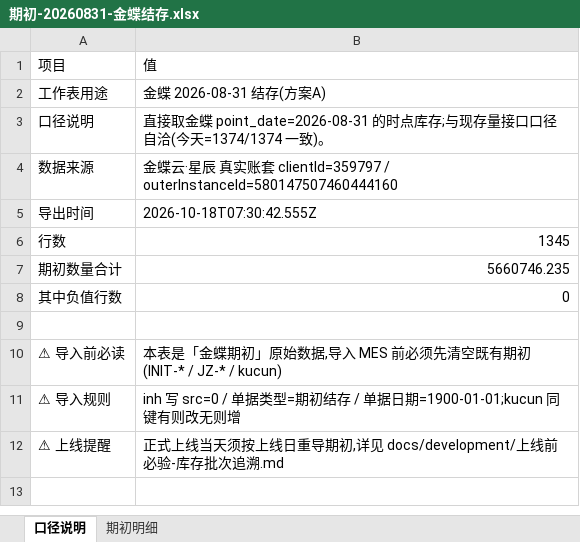
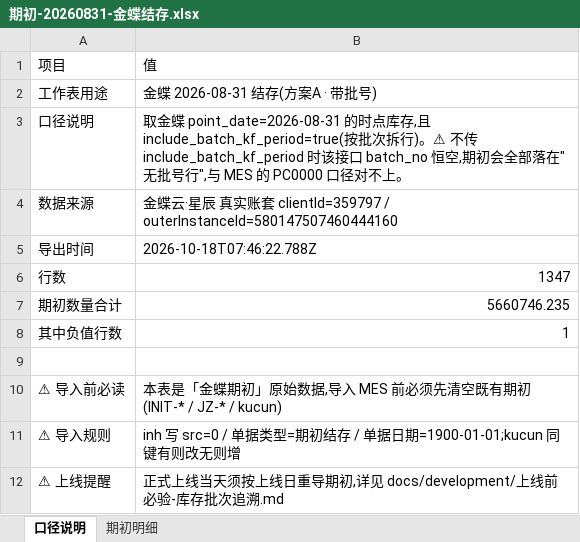
Before and after one commit to MyPanda-Hash/YINJIA, an Excel workbook: docs/development/期初数据/期初-20260831-金蝶结存.xlsx, sheet 口径说明, drawn as a sheet; values as stored, in another font and other column widths than the file's, no borders; the diff names each change by its address in the sheet, - before the commit and + after, or states it on an @@ line.

Commit message:
feat: 材料出库不按批次核销 + 金蝶 8/31 期初导入正式库
一、代码:StockLedgerService 新增 LOT_STRICT 开关(2026-10-19 用户口径
「材料出库先不按批次号了」),默认 false:
- 出库守卫改为按 (物料,仓库) 汇总可用量判断,不再要求该批号行自身有余额
- 扣减顺序:先扣本行批号 → 不足则按结存从大到小扣同物料同仓其它批次
  → 仍不足则记到本行批号(显负,如实暴露真缺货,不摊平)
- 上线当天把 LOT_STRICT 改回 true 即恢复按批号核销,无需改其它代码
- 方法均标【上线前改写】并指向 docs/development/上线前必验-库存批次追溯.md
- javac 25 编译通过

二、期初导入正式库 HSDZ_MES(方案A,带批号):
- 1347 行 / 合计 5,660,746.24;inh 写 INIT-20260831 期初行
- kucun 按「期初 + 9/1后业务流水」重算 → 2453 行 / 5,321,919.41
- 结存 vs Σ流水 不一致键数 = 0;期初日前业务流水清零

三、关键发现(踩坑):
- /jdy/v2/scm/inventory 不传 include_batch_kf_period 时 batch_no 恒空,
  期初会全部落在"无批号行",负结存 431→785 反而更糟;传后 981 行 PC0000,
  负结存降到 534
- 期初已含过去单据影响,9/1 前业务流水必须清掉(正式库 172 行,全为
  TCGRK-/TXSCK- 测试造数,asp_user1 已被 backfill 改成 migration-backfill,
  仅按 user 判会漏网)→ 按 user 或单号前缀识别,软删除并备份,残余则中止
- kucun 必须按流水重算,只写期初会让启动自检「结存 == Σ流水」报警

四、文档:期初数据/README v1.1(两账套状态/三个关键技术点/534 行批次残差定性/
上线重做清单);上线前必验文档 §四 改为已实施状态。

Excel 同步更新为带批号版本(PC0000 981 行 / 无批号 365 行)。

```diff
--- a/docs/development/期初数据/期初-20260831-金蝶结存.xlsx (sheet 口径说明)
+++ b/docs/development/期初数据/期初-20260831-金蝶结存.xlsx (sheet 口径说明)
-B2: 金蝶 2026-08-31 结存(方案A)
+B2: 金蝶 2026-08-31 结存(方案A · 带批号)
-B3: 直接取金蝶 point_date=2026-08-31 的时点库存;与现存量接口口径自洽(今天=1374/1374 一致)。
+B3: 取金蝶 point_date=2026-08-31 的时点库存,且 include_batch_kf_period=true(按批次拆行)。⚠ 不传 include_batch_kf_period 时该接口 batch_no 恒空,期初会全部落在"无批号行",与 MES 的 PC0000 口径对不上。
-B5: 2026-10-18T07:30:42.555Z
+B5: 2026-10-18T07:46:22.788Z
-B6: 1345
+B6: 1347
-B8: 0
+B8: 1
```
Also changed, not shown: sheet 期初明细, docs/development/期初数据/期初-20260901-倒挤备选.xlsx, tools/archive/_kd-opening-probe/_out/期初-A-0831.xlsx, 18 other files.
